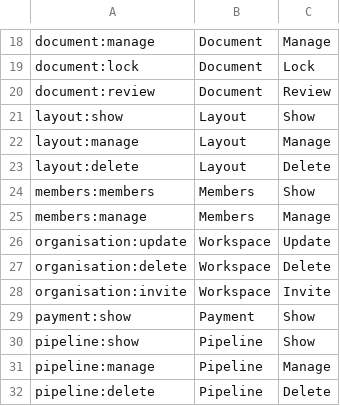
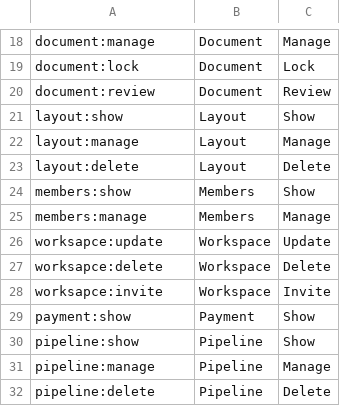
Before and after one commit to wraft/wraft, a CSV file: priv/repo/data/rbac/permissions.csv, drawn as a sheet; only a part is shown, gaps mark what is left out; the diff names each change by its address in the sheet, - before the commit and + after, or states it on an @@ line.

```diff
--- a/priv/repo/data/rbac/permissions.csv
+++ b/priv/repo/data/rbac/permissions.csv
-A24: members:members
+A24: members:show
-A26: organisation:update
+A26: worksapce:update
-A27: organisation:delete
+A27: worksapce:delete
-A28: organisation:invite
+A28: worksapce:invite
```
Also changed, not shown: priv/repo/data/rbac/editor_permissions.csv, 8 other files.
